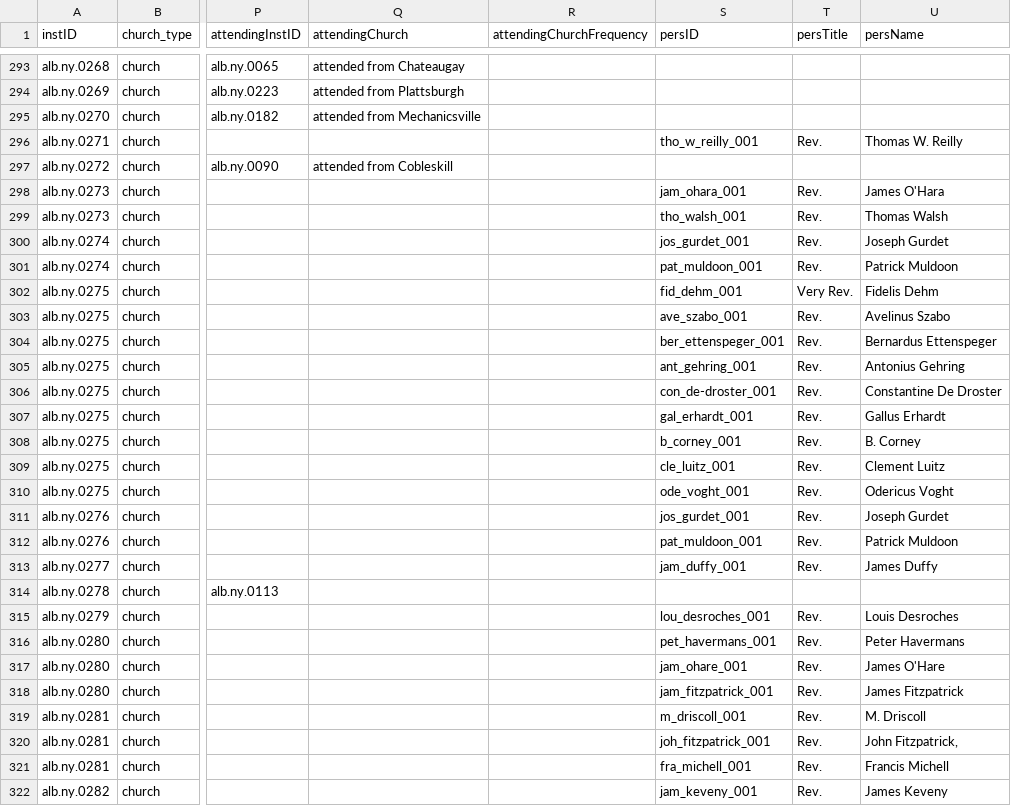
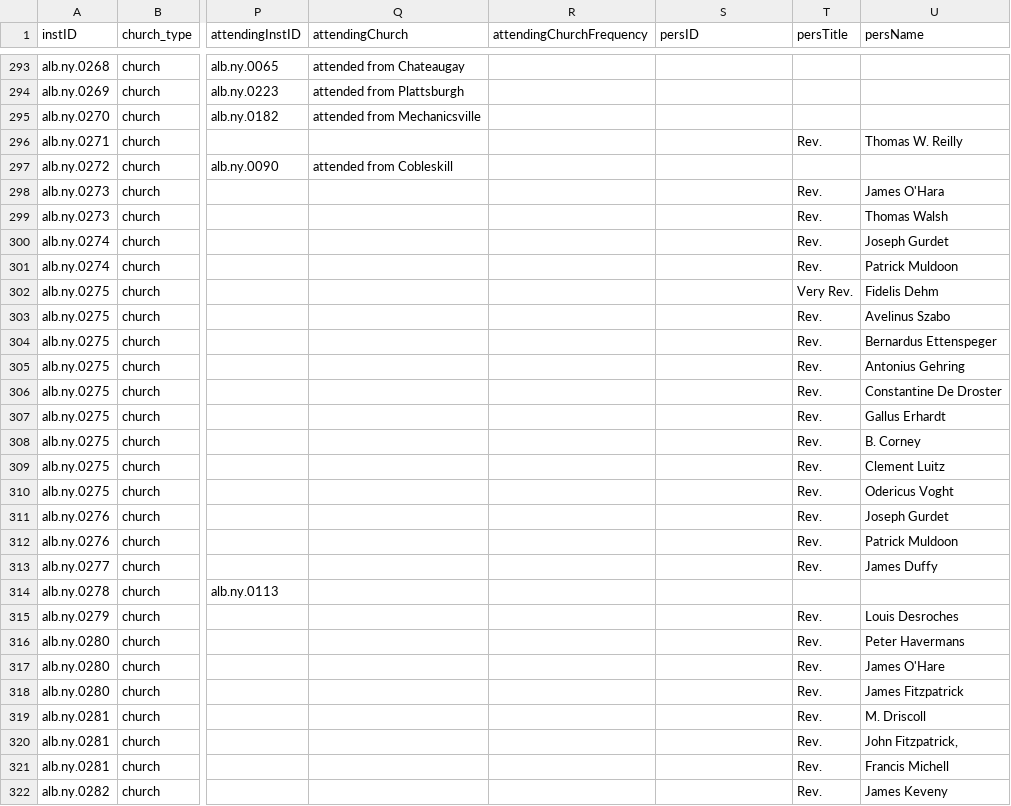
Before and after one commit to YuchenX063/Almanacs-Preprocess, a CSV file: processed/Albany1870.csv, drawn as a sheet; only a part is shown, gaps mark what is left out; the diff covers the shown part only; the diff names each change by its address in the sheet, - before the commit and + after, or states it on an @@ line.

```diff
--- a/processed/Albany1870.csv
+++ b/processed/Albany1870.csv
-S296 (persID): tho_w_reilly_001
+S296 (persID): (empty)
-S298 (persID): jam_ohara_001
+S298 (persID): (empty)
-S299 (persID): tho_walsh_001
+S299 (persID): (empty)
-S300 (persID): jos_gurdet_001
+S300 (persID): (empty)
-S301 (persID): pat_muldoon_001
+S301 (persID): (empty)
-S302 (persID): fid_dehm_001
+S302 (persID): (empty)
-S303 (persID): ave_szabo_001
+S303 (persID): (empty)
-S304 (persID): ber_ettenspeger_001
+S304 (persID): (empty)
-S305 (persID): ant_gehring_001
+S305 (persID): (empty)
-S306 (persID): con_de-droster_001
+S306 (persID): (empty)
-S307 (persID): gal_erhardt_001
+S307 (persID): (empty)
-S308 (persID): b_corney_001
+S308 (persID): (empty)
-S309 (persID): cle_luitz_001
+S309 (persID): (empty)
-S310 (persID): ode_voght_001
+S310 (persID): (empty)
-S311 (persID): jos_gurdet_001
+S311 (persID): (empty)
-S312 (persID): pat_muldoon_001
+S312 (persID): (empty)
-S313 (persID): jam_duffy_001
+S313 (persID): (empty)
-S315 (persID): lou_desroches_001
+S315 (persID): (empty)
-S316 (persID): pet_havermans_001
+S316 (persID): (empty)
-S317 (persID): jam_ohare_001
+S317 (persID): (empty)
-S318 (persID): jam_fitzpatrick_001
+S318 (persID): (empty)
-S319 (persID): m_driscoll_001
+S319 (persID): (empty)
-S320 (persID): joh_fitzpatrick_001
+S320 (persID): (empty)
-S321 (persID): fra_michell_001
+S321 (persID): (empty)
-S322 (persID): jam_keveny_001
+S322 (persID): (empty)
```
Also changed, not shown: 146 edited cells elsewhere in this file, processed/Alton1870.csv, processed/Baltimore1870.csv, 34 other files.
